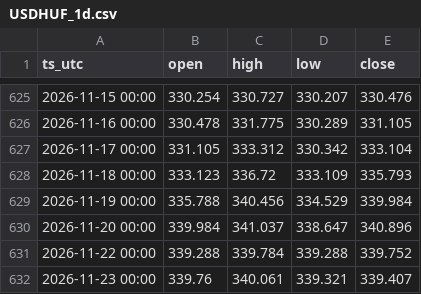
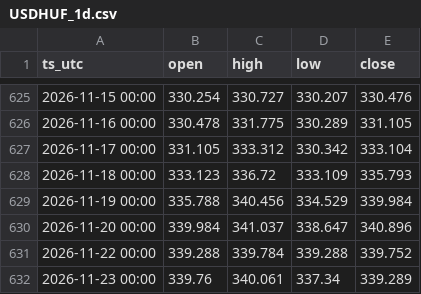
Before and after one commit to DataTechDigital-main/fx-arfolyamok, a CSV file: gepi/fx/USDHUF_1d.csv, drawn as a sheet; only a part is shown, gaps mark what is left out.

```diff
--- a/gepi/fx/USDHUF_1d.csv
+++ b/gepi/fx/USDHUF_1d.csv
@@ -631,2 +631,2 @@ ts_utc,open,high,low,close
 2026-11-22 00:00,339.288,339.784,339.288,339.752
-2026-11-23 00:00,339.76,340.061,339.321,339.407
+2026-11-23 00:00,339.76,340.061,337.34,339.289
```
Also changed, not shown: gepi/fx/EURHUF_1d.csv, gepi/fx/EURHUF_1h.csv, 4 other files.
